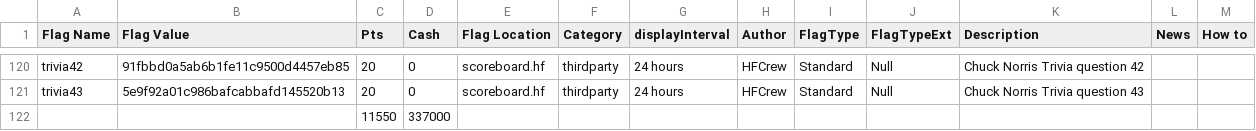
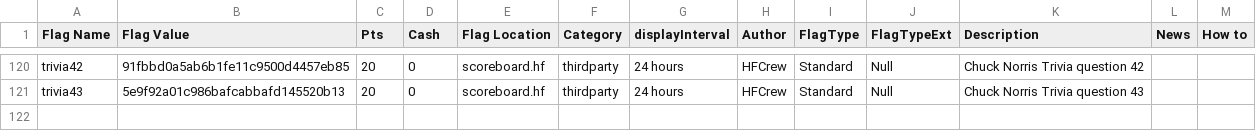
Before and after one commit to hackfestca/hfscoreboard, a CSV file: import/flags.csv, drawn as a sheet; only a part is shown, gaps mark what is left out; the diff names each change by its address in the sheet, - before the commit and + after, or states it on an @@ line.

```diff
--- a/import/flags.csv
+++ b/import/flags.csv
-row 122:  |  | 11550 | 337000
```
Also changed, not shown: 4 other files.
